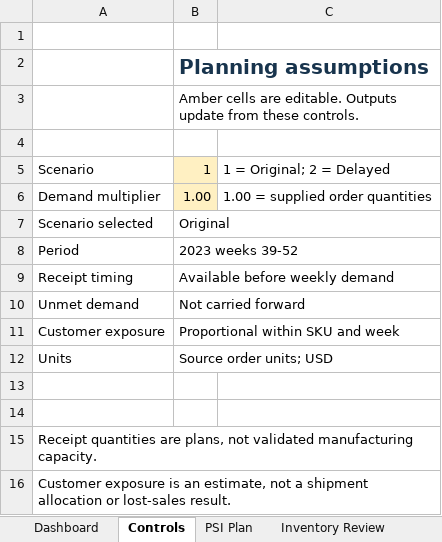
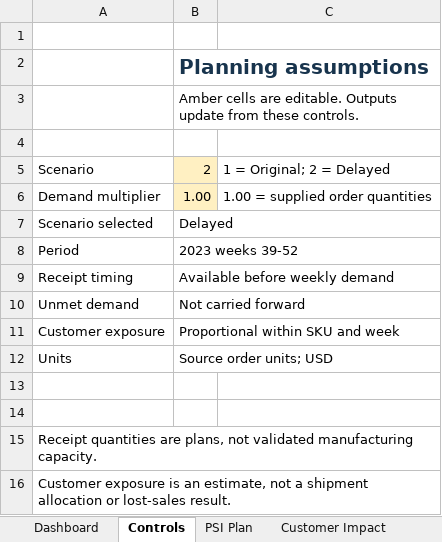
Before and after one commit to anamikakumari24/Prosacco-supply-chain-planning, an Excel workbook: Prosacco_Supply_Chain_Project.xlsx, sheet Controls, drawn as a sheet; values as stored, in another font and other column widths than the file's, no borders; the diff names each change by its address in the sheet, - before the commit and + after, or states it on an @@ line.

```diff
--- a/Prosacco_Supply_Chain_Project.xlsx (sheet Controls)
+++ b/Prosacco_Supply_Chain_Project.xlsx (sheet Controls)
@@ sheet tab hidden: Inventory Review @@
-B5: 1
+B5: 2
-B7: Original
+B7: Delayed
```
Also changed, not shown: sheet Orders, sheet PSI Plan, sheet Dashboard, sheet Customer Impact, other sheet tabs, charts or pictures, 1 other file.
